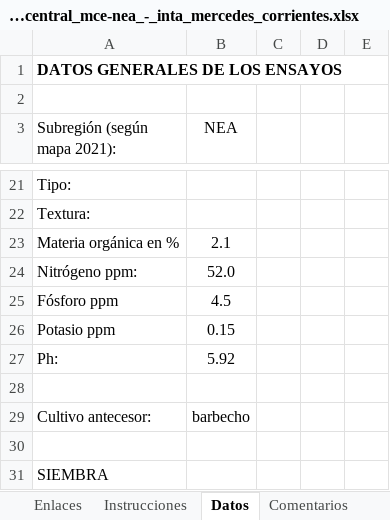
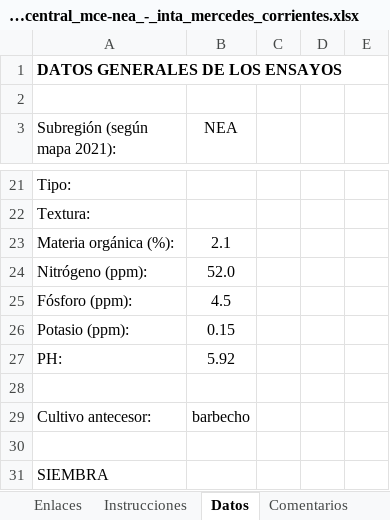
Before and after one commit to buenogi/RET_ARG, an Excel workbook: Dados/Dados_Brutos/2021-2022/ret_2021_mesopotamica_central_mce-nea_-_inta_mercedes_corrientes.xlsx, sheet Datos, drawn as a sheet; only a part is shown, gaps mark what is left out; values as stored, in another font and other column widths than the file's, no borders; the diff names each change by its address in the sheet, - before the commit and + after, or states it on an @@ line.

```diff
--- a/Dados/Dados_Brutos/2021-2022/ret_2021_mesopotamica_central_mce-nea_-_inta_mercedes_corrientes.xlsx (sheet Datos)
+++ b/Dados/Dados_Brutos/2021-2022/ret_2021_mesopotamica_central_mce-nea_-_inta_mercedes_corrientes.xlsx (sheet Datos)
-A23 (Subregión (según mapa 2021):): Materia orgánica en %
+A23 (Subregión (según mapa 2021):): Materia orgánica (%):
-A24 (Subregión (según mapa 2021):): Nitrógeno ppm:
+A24 (Subregión (según mapa 2021):): Nitrógeno (ppm):
-A25 (Subregión (según mapa 2021):): Fósforo ppm
+A25 (Subregión (según mapa 2021):): Fósforo (ppm):
-A26 (Subregión (según mapa 2021):): Potasio ppm
+A26 (Subregión (según mapa 2021):): Potasio (ppm):
-A27 (Subregión (según mapa 2021):): Ph:
+A27 (Subregión (según mapa 2021):): PH:
```
Also changed, not shown: Dados/Dados_Brutos/2022-2023/ret_2022_cnel_suarez.xlsx, Dados/Dados_Brutos/2022-2023/ret_2022_inta_reconquista_sf_chaco_humedo_sur_chs_nea_vabr_vab1.xlsx, 10 other files.
